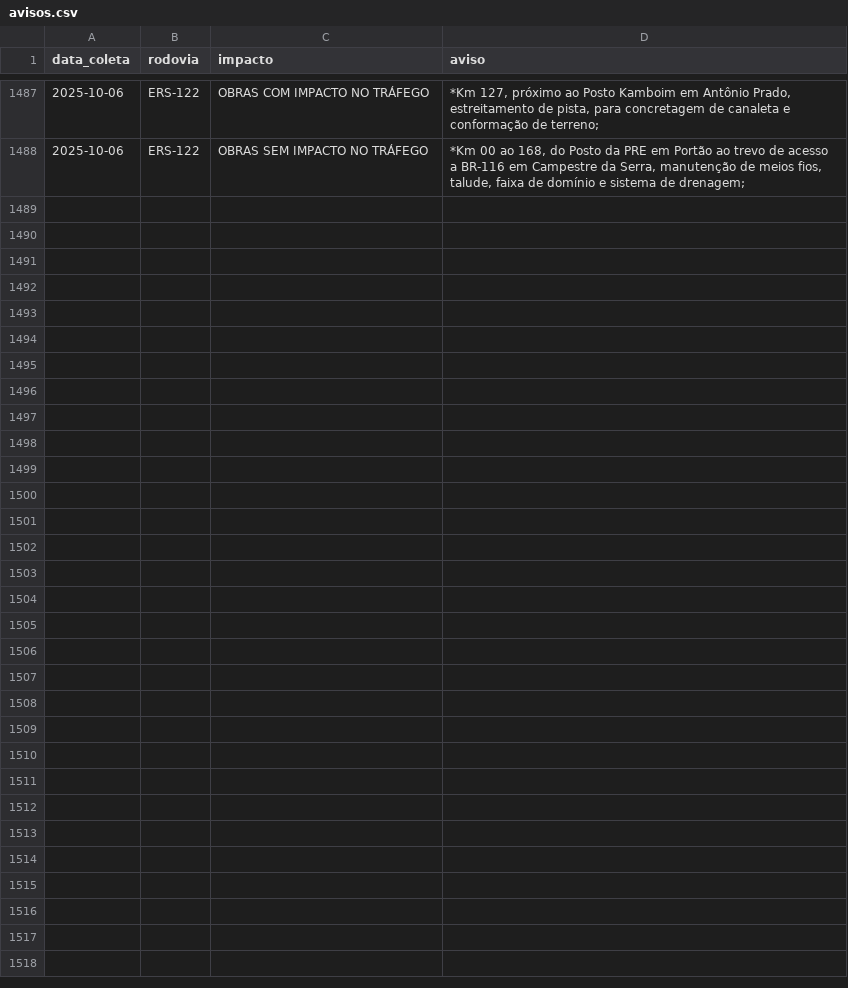
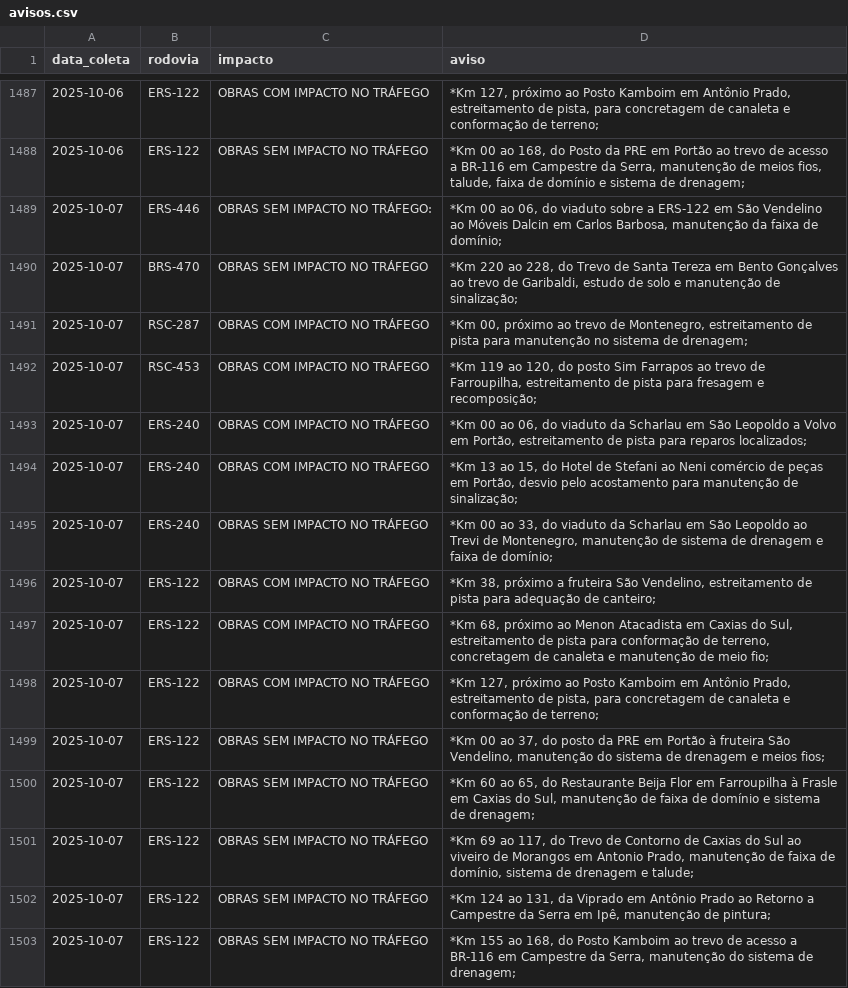
Before and after one commit to gabriel-englert/csg, a CSV file: data/avisos.csv, drawn as a sheet; only a part is shown, gaps mark what is left out.

```diff
--- a/data/avisos.csv
+++ b/data/avisos.csv
@@ -1488 +1488,16 @@ data_coleta,rodovia,impacto,aviso
 2025-10-06,ERS-122,OBRAS SEM IMPACTO NO TRÁFEGO,"*Km 00 ao 168, do Posto da PRE em Portão ao trevo de acesso a BR-116 em Campestre da Serra, manutenção de meios fios, talude, faixa de domínio e sistema de drenagem;"
+2025-10-07,ERS-446,OBRAS SEM IMPACTO NO TRÁFEGO:,"*Km 00 ao 06, do viaduto sobre a ERS-122 em São Vendelino ao Móveis Dalcin em Carlos Barbosa, manutenção da faixa de domínio;"
+2025-10-07,BRS-470,OBRAS SEM IMPACTO NO TRÁFEGO,"*Km 220 ao 228, do Trevo de Santa Tereza em Bento Gonçalves ao trevo de Garibaldi, estudo de solo e manutenção de sinalização;"
+2025-10-07,RSC-287,OBRAS COM IMPACTO NO TRÁFEGO,"*Km 00, próximo ao trevo de Montenegro, estreitamento de pista para manutenção no sistema de drenagem;"
+2025-10-07,RSC-453,OBRAS COM IMPACTO NO TRÁFEGO,"*Km 119 ao 120, do posto Sim Farrapos ao trevo de Farroupilha, estreitamento de pista para fresagem e recomposição;"
+2025-10-07,ERS-240,OBRAS COM IMPACTO NO TRÁFEGO,"*Km 00 ao 06, do viaduto da Scharlau em São Leopoldo a Volvo em Portão, estreitamento de pista para reparos localizados;"
+2025-10-07,ERS-240,OBRAS COM IMPACTO NO TRÁFEGO,"*Km 13 ao 15, do Hotel de Stefani ao Neni comércio de peças em Portão, desvio pelo acostamento para manutenção de sinalização;"
+2025-10-07,ERS-240,OBRAS SEM IMPACTO NO TRÁFEGO,"*Km 00 ao 33, do viaduto da Scharlau em São Leopoldo ao Trevi de Montenegro, manutenção de sistema de drenagem e faixa de domínio;"
+2025-10-07,ERS-122,OBRAS COM IMPACTO NO TRÁFEGO,"*Km 38, próximo a fruteira São Vendelino, estreitamento de pista para adequação de canteiro;"
+2025-10-07,ERS-122,OBRAS COM IMPACTO NO TRÁFEGO,"*Km 68, próximo ao Menon Atacadista em Caxias do Sul, estreitamento de pista para conformação de terreno, concretagem de canaleta e manutenção de meio fio;"
+2025-10-07,ERS-122,OBRAS COM IMPACTO NO TRÁFEGO,"*Km 127, próximo ao Posto Kamboim em Antônio Prado, estreitamento de pista, para concretagem de canaleta e conformação de terreno;"
+2025-10-07,ERS-122,OBRAS SEM IMPACTO NO TRÁFEGO,"*Km 00 ao 37, do posto da PRE em Portão à fruteira São Vendelino, manutenção do sistema de drenagem e meios fios;"
+2025-10-07,ERS-122,OBRAS SEM IMPACTO NO TRÁFEGO,"*Km 60 ao 65, do Restaurante Beija Flor em Farroupilha à Frasle em Caxias do Sul, manutenção de faixa de domínio e sistema de drenagem;"
+2025-10-07,ERS-122,OBRAS SEM IMPACTO NO TRÁFEGO,"*Km 69 ao 117, do Trevo de Contorno de Caxias do Sul ao viveiro de Morangos em Antonio Prado, manutenção de faixa de domínio, sistema de drenagem e talude;"
+2025-10-07,ERS-122,OBRAS SEM IMPACTO NO TRÁFEGO,"*Km 124 ao 131, da Viprado em Antônio Prado ao Retorno a Campestre da Serra em Ipê, manutenção de pintura;"
+2025-10-07,ERS-122,OBRAS SEM IMPACTO NO TRÁFEGO,"*Km 155 ao 168, do Posto Kamboim ao trevo de acesso a BR-116 em Campestre da Serra, manutenção do sistema de drenagem;"
```
